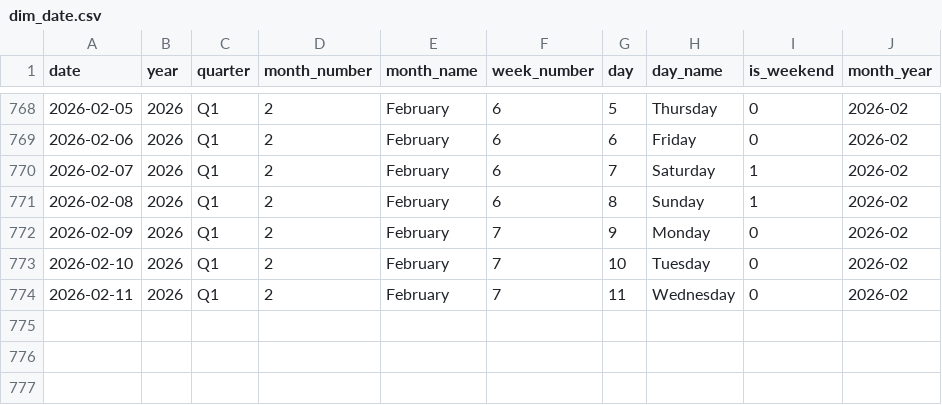
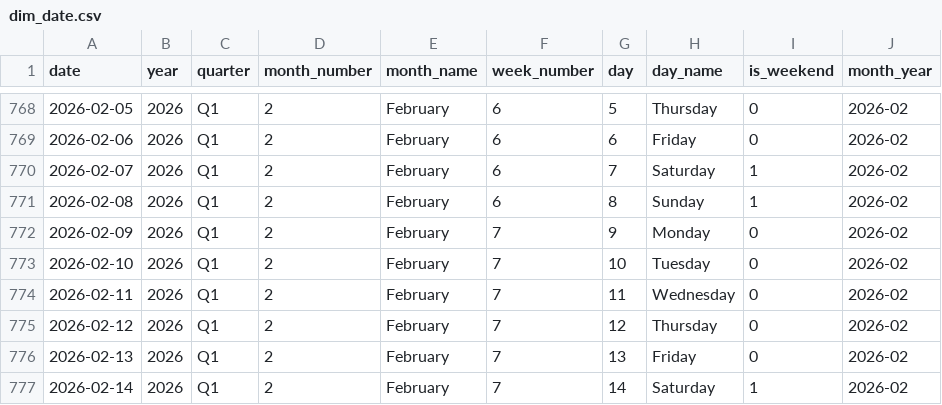
Before and after one commit to sakib075009/Automated-Business-Intelligence-and-Sales-Forecasting, a CSV file: data/raw/dim_date.csv, drawn as a sheet; only a part is shown, gaps mark what is left out; the diff names each change by its address in the sheet, - before the commit and + after, or states it on an @@ line.

```diff
--- a/data/raw/dim_date.csv
+++ b/data/raw/dim_date.csv
+row 775: 2026-02-12 | 2026 | Q1 | 2 | February | 7 | 12 | Thursday | 0 | 2026-02
+row 776: 2026-02-13 | 2026 | Q1 | 2 | February | 7 | 13 | Friday | 0 | 2026-02
+row 777: 2026-02-14 | 2026 | Q1 | 2 | February | 7 | 14 | Saturday | 1 | 2026-02
```
Also changed, not shown: 2 other files.
